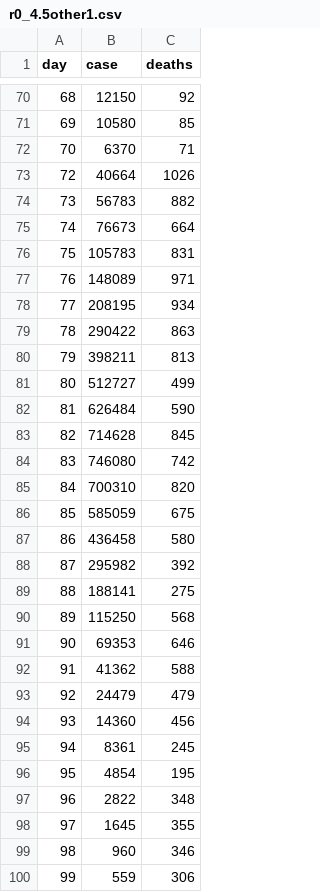
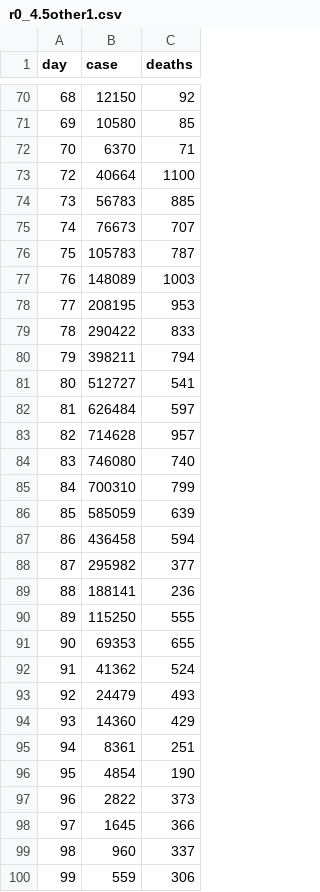
Before and after one commit to acocuzzo/projections, a CSV file: 8399000/30_days/max_dur_30/r0_4.5other1.csv, drawn as a sheet; only a part is shown, gaps mark what is left out; the diff covers the shown part only.

```diff
--- a/8399000/30_days/max_dur_30/r0_4.5other1.csv
+++ b/8399000/30_days/max_dur_30/r0_4.5other1.csv
@@ -72,29 +72,29 @@ day,case,deaths
 70,6370,71
-72,40664,1026
-73,56783,882
-74,76673,664
-75,105783,831
-76,148089,971
-77,208195,934
-78,290422,863
-79,398211,813
-80,512727,499
-81,626484,590
-82,714628,845
-83,746080,742
-84,700310,820
-85,585059,675
-86,436458,580
-87,295982,392
-88,188141,275
-89,115250,568
-90,69353,646
-91,41362,588
-92,24479,479
-93,14360,456
-94,8361,245
-95,4854,195
-96,2822,348
-97,1645,355
-98,960,346
+72,40664,1100
+73,56783,885
+74,76673,707
+75,105783,787
+76,148089,1003
+77,208195,953
+78,290422,833
+79,398211,794
+80,512727,541
+81,626484,597
+82,714628,957
+83,746080,740
+84,700310,799
+85,585059,639
+86,436458,594
+87,295982,377
+88,188141,236
+89,115250,555
+90,69353,655
+91,41362,524
+92,24479,493
+93,14360,429
+94,8361,251
+95,4854,190
+96,2822,373
+97,1645,366
+98,960,337
 99,559,306
```
Also changed, not shown: 2 edited cells elsewhere in this file, 8399000/30_days/max_dur_30/r0_3.5other0.csv, 8399000/30_days/max_dur_30/r0_4.5other3.csv, 44 other files.
